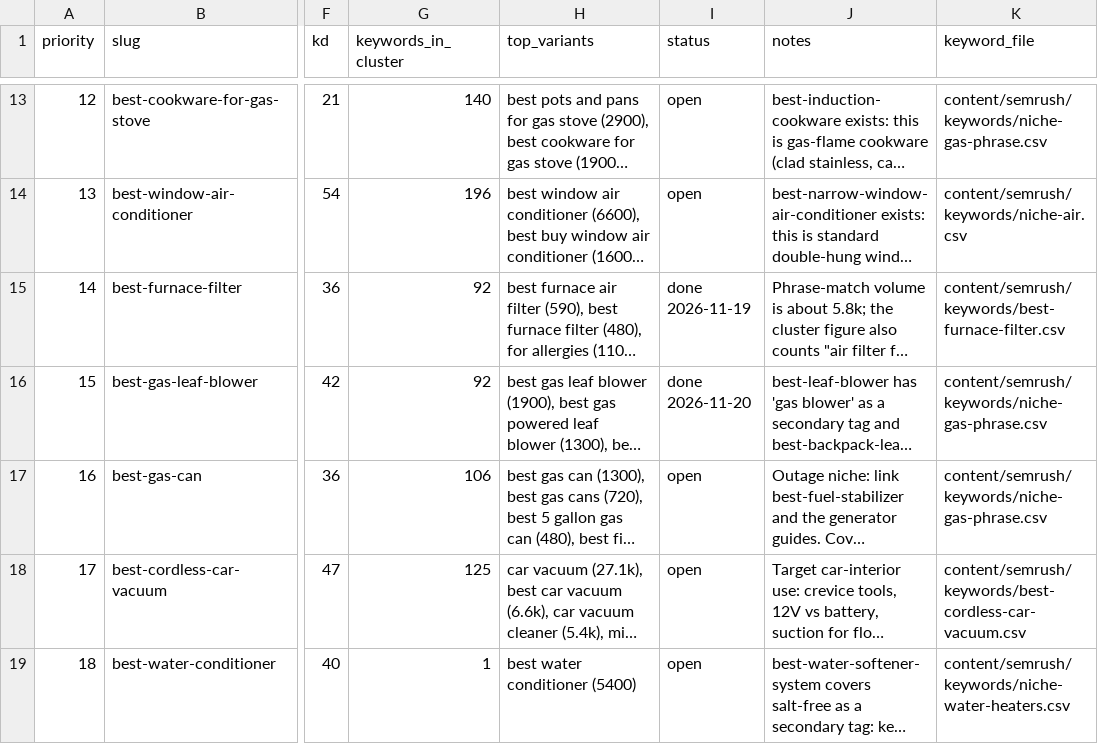
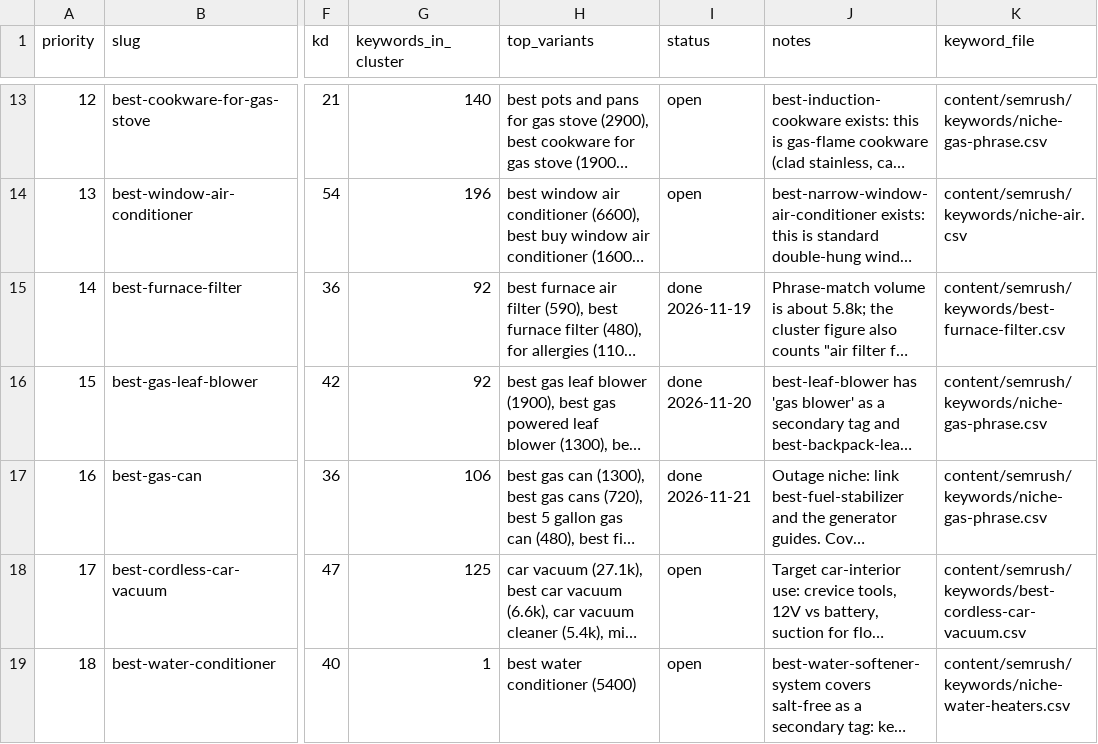
Before and after one commit to shaheertiger/The-Honest-Reviewers, a CSV file: content/semrush/seed-keywords.csv, drawn as a sheet; only a part is shown, gaps mark what is left out; long unchanged cells end in …; the diff names each change by its address in the sheet, - before the commit and + after, or states it on an @@ line.

```diff
--- a/content/semrush/seed-keywords.csv
+++ b/content/semrush/seed-keywords.csv
-I17 (status): open
+I17 (status): done 2026-11-21
```
Also changed, not shown: 12 other files.
